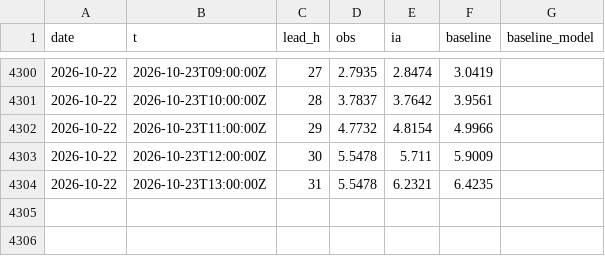
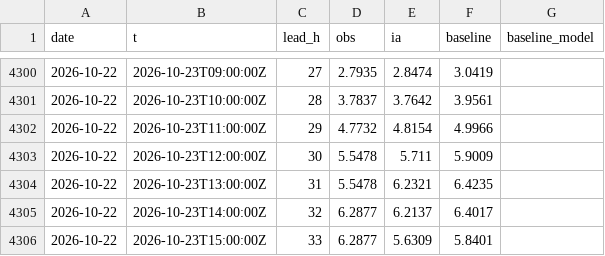
Before and after one commit to Matt29/metocean-ai-scoreboard, a CSV file: data/brest/series.csv, drawn as a sheet; only a part is shown, gaps mark what is left out.

```diff
--- a/data/brest/series.csv
+++ b/data/brest/series.csv
@@ -4304 +4304,3 @@ date,t,lead_h,obs,ia,baseline,baseline_model
 2026-10-22,2026-10-23T13:00:00Z,31,5.5478,6.2321,6.4235,
+2026-10-22,2026-10-23T14:00:00Z,32,6.2877,6.2137,6.4017,
+2026-10-22,2026-10-23T15:00:00Z,33,6.2877,5.6309,5.8401,
```
Also changed, not shown: data/cherbourg-vent/series.csv, data/dieppe/series.csv, 23 other files.
